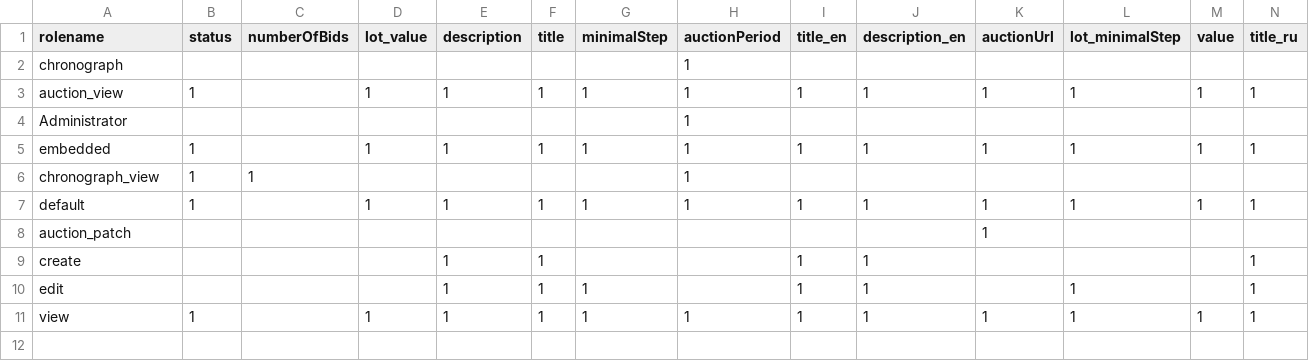
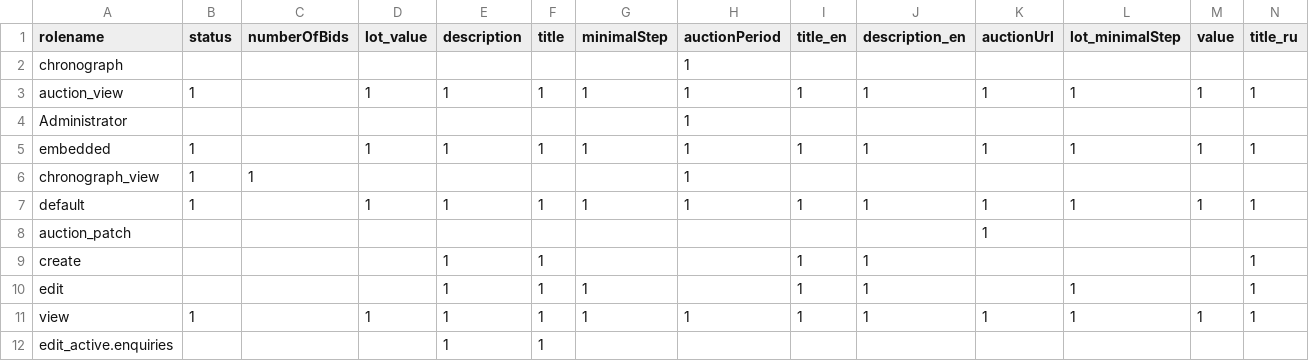
Before and after one commit to ProzorroUKR/openprocurement.api, a CSV file: openprocurement/tender/cfaselectionua/models/submodels/Lot.csv, drawn as a sheet; only a part is shown; rows hold the shown columns only; the diff names each change by its address in the sheet, - before the commit and + after, or states it on an @@ line.

Commit message:
Allow edit tender in `active.enquiries` status
`Tender.csv enabled fields`:
edit_active.enquiries = (tender_guarantee, documents, title, lots, tenderPeriod,
                         serializable_guarantee, items, procurementMethodDetails)

`submodels/Item.csv enabled fields`:
edit_active.enquiries = (description, description_en, unit, deliveryAddress,
                         deliveryDate, description_ru, __parent__, quantity)

`submodels/Lot.csv enabled fields`:
edit_active.enquiries = (description, title)

```diff
--- a/openprocurement/tender/cfaselectionua/models/submodels/Lot.csv
+++ b/openprocurement/tender/cfaselectionua/models/submodels/Lot.csv
+row 12: edit_active.enquiries |  |  |  | 1 | 1
```
Also changed, not shown: openprocurement/tender/cfaselectionua/models/Tender.csv, openprocurement/tender/cfaselectionua/models/submodels/Item.csv, 4 other files.
